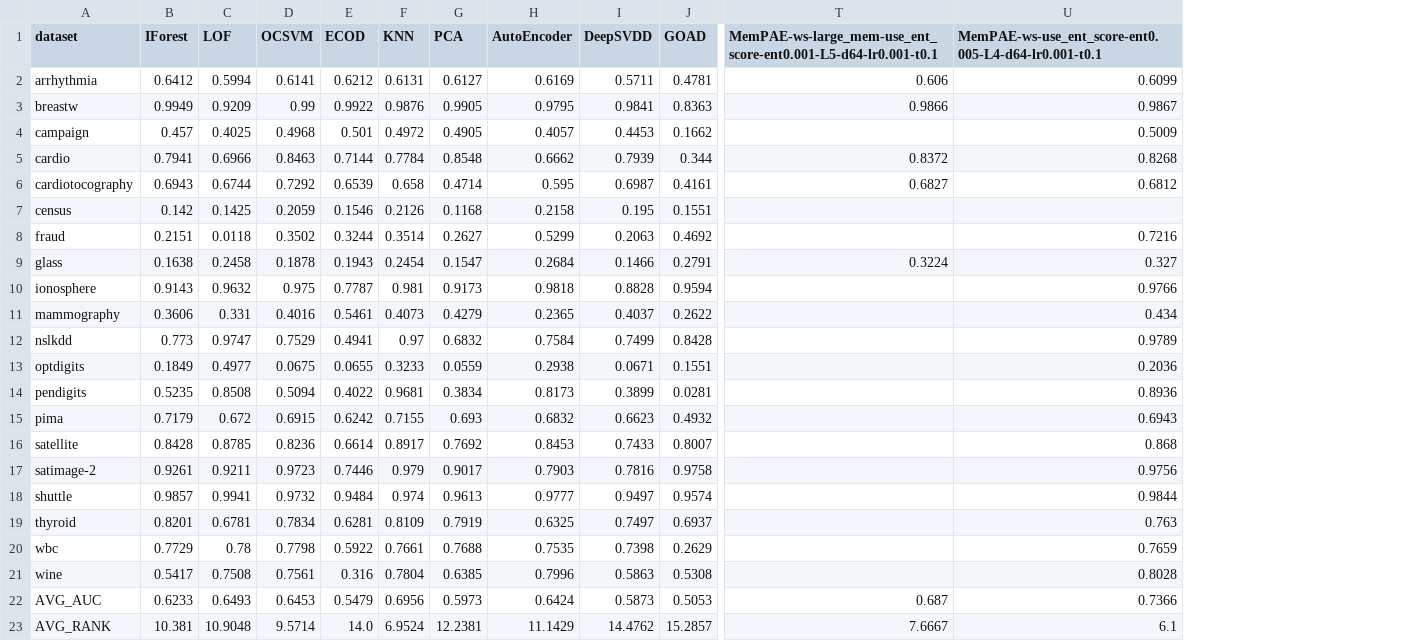
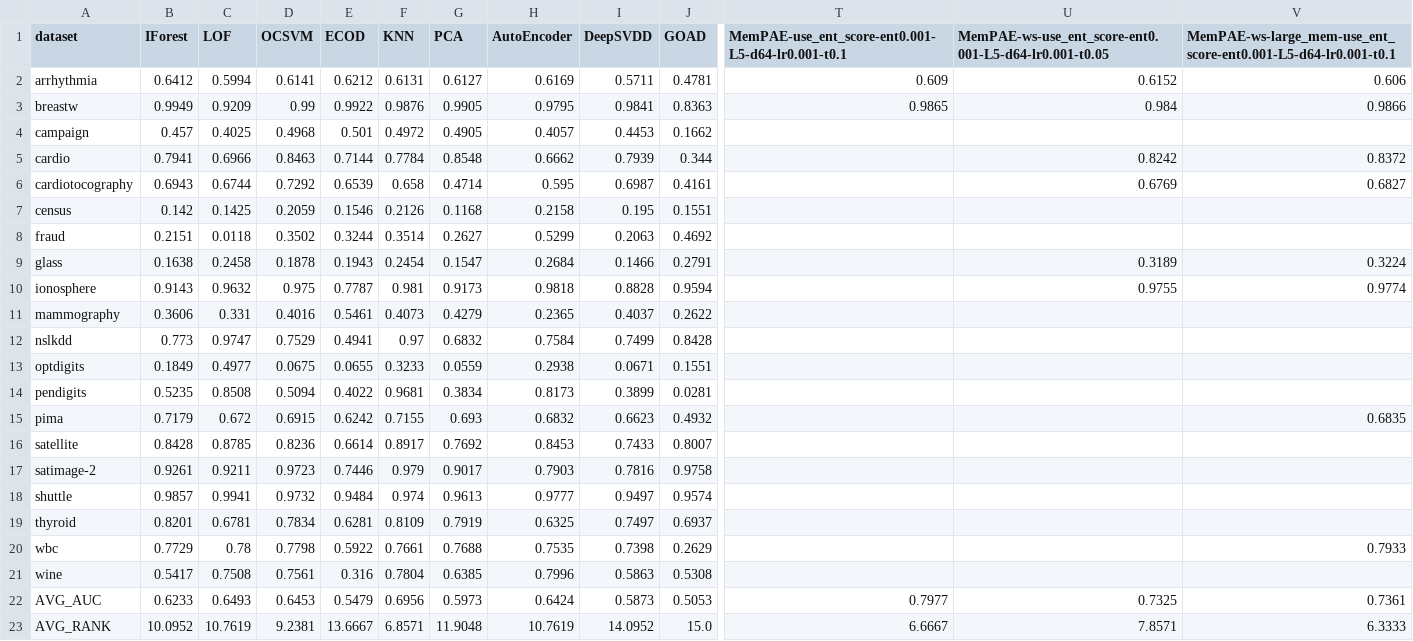
Before and after one commit to Cheol-Will/perceiver-ad, a CSV file: metrics/ratio_1.0_AUCPR_T.csv, drawn as a sheet; only a part is shown, gaps mark what is left out; removed rows and columns are numbered as before the commit, all else as after; the diff covers the shown part only; the diff names each change by its address in the sheet, - before the commit and + after, or states it on an @@ line.

```diff
--- a/metrics/ratio_1.0_AUCPR_T.csv
+++ b/metrics/ratio_1.0_AUCPR_T.csv
+column T, rows 1-23: MemPAE-use_ent_score-ent0.001-L5-d64-lr0.001-t0.1 | 0.609 | 0.9865 |  |  |  |  |  |  |  |  |  |  |  |  |  |  |  |  |  |  | 0.7977 | 6.6667
+column U, rows 1-23: MemPAE-ws-use_ent_score-ent0.001-L5-d64-lr0.001-t0.05 | 0.6152 | 0.984 |  | 0.8242 | 0.6769 |  |  | 0.3189 | 0.9755 |  |  |  |  |  |  |  |  |  |  |  | 0.7325 | 7.8571
-column U, rows 1-23: MemPAE-ws-use_ent_score-ent0.005-L4-d64-lr0.001-t0.1 | 0.6099 | 0.9867 | 0.5009 | 0.8268 | 0.6812 |  | 0.7216 | 0.327 | 0.9766 | 0.434 | 0.9789 | 0.2036 | 0.8936 | 0.6943 | 0.868 | 0.9756 | 0.9844 | 0.763 | 0.7659 | 0.8028 | 0.7366 | 6.1
-V10: (empty)
+V10: 0.9774
-V15: (empty)
+V15: 0.6835
-V20: (empty)
+V20: 0.7933
-V22: 0.687
+V22: 0.7361
-B23 (IForest): 10.381
+B23 (IForest): 10.0952
-C23 (LOF): 10.9048
+C23 (LOF): 10.7619
-D23 (OCSVM): 9.5714
+D23 (OCSVM): 9.2381
-E23 (ECOD): 14.0
+E23 (ECOD): 13.6667
-F23 (KNN): 6.9524
+F23 (KNN): 6.8571
-G23 (PCA): 12.2381
+G23 (PCA): 11.9048
-H23 (AutoEncoder): 11.1429
+H23 (AutoEncoder): 10.7619
-I23 (DeepSVDD): 14.4762
+I23 (DeepSVDD): 14.0952
-J23 (GOAD): 15.2857
+J23 (GOAD): 15.0
-V23: 7.6667
+V23: 6.3333
```
Also changed, not shown: 9 edited cells elsewhere in this file, metrics/ratio_1.0_AUCPR.csv, metrics/ratio_1.0_AUCROC.csv, 4 other files.
